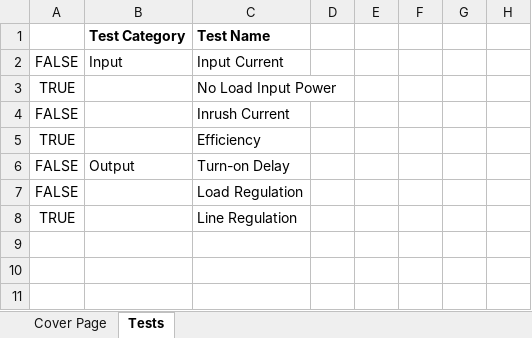
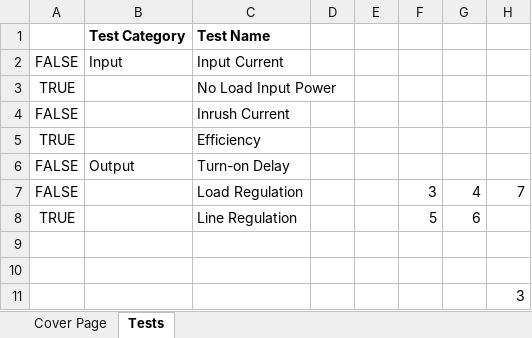
Before and after one commit to Vision314/Test-Report-Generator, an Excel workbook: fourth_i_guess/Book1.xlsx, sheet Tests, drawn as a sheet; values as stored, in another font and other column widths than the file's, no borders; charts and pictures not drawn; the diff names each change by its address in the sheet, - before the commit and + after, or states it on an @@ line.

```diff
--- a/fourth_i_guess/Book1.xlsx (sheet Tests)
+++ b/fourth_i_guess/Book1.xlsx (sheet Tests)
-F7: (empty)
+F7: 3
-G7: (empty)
+G7: 4
-H7: (empty)
+H7: 7
-F8: (empty)
+F8: 5
-G8: (empty)
+G8: 6
+row 9: (empty)
+row 10: (empty)
+row 11:  |  |  |  |  |  |  | 3
```
Also changed, not shown: sheet Cover Page, charts or pictures, 7 other files.
